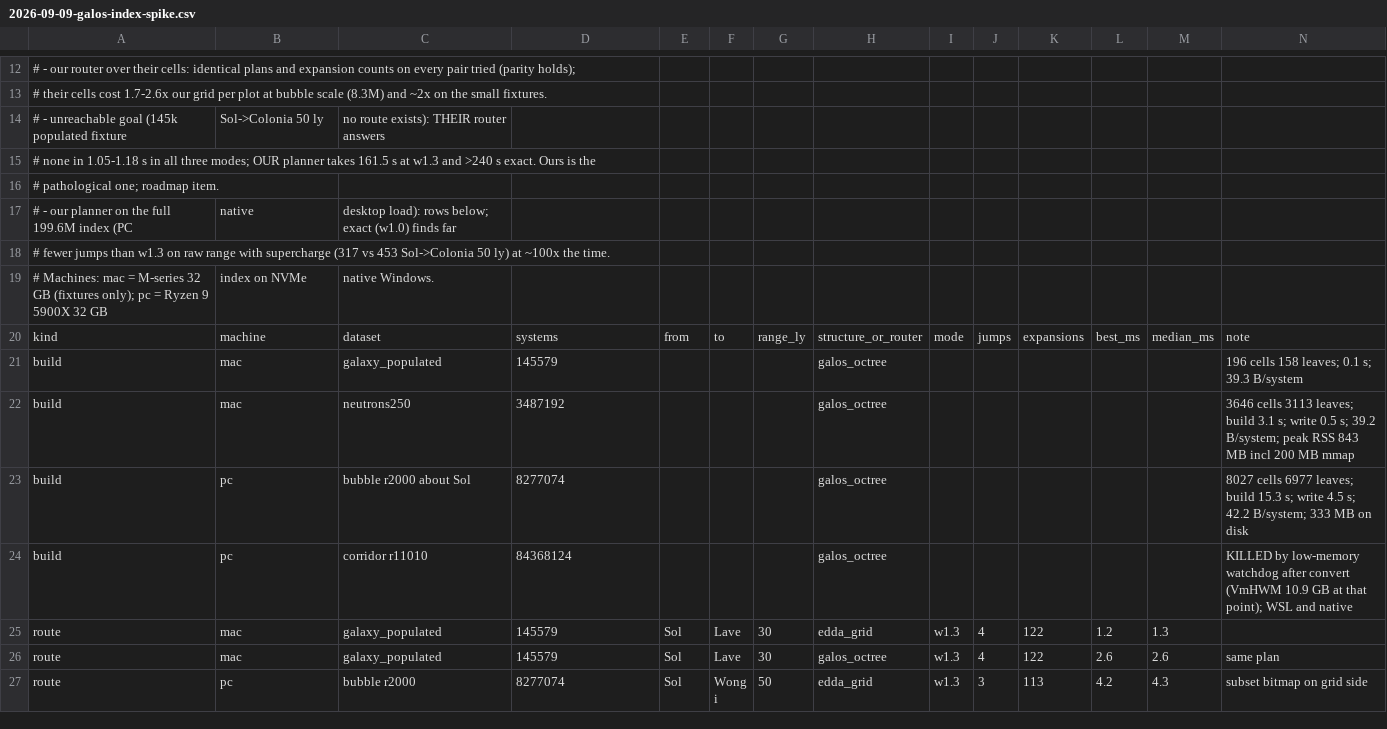
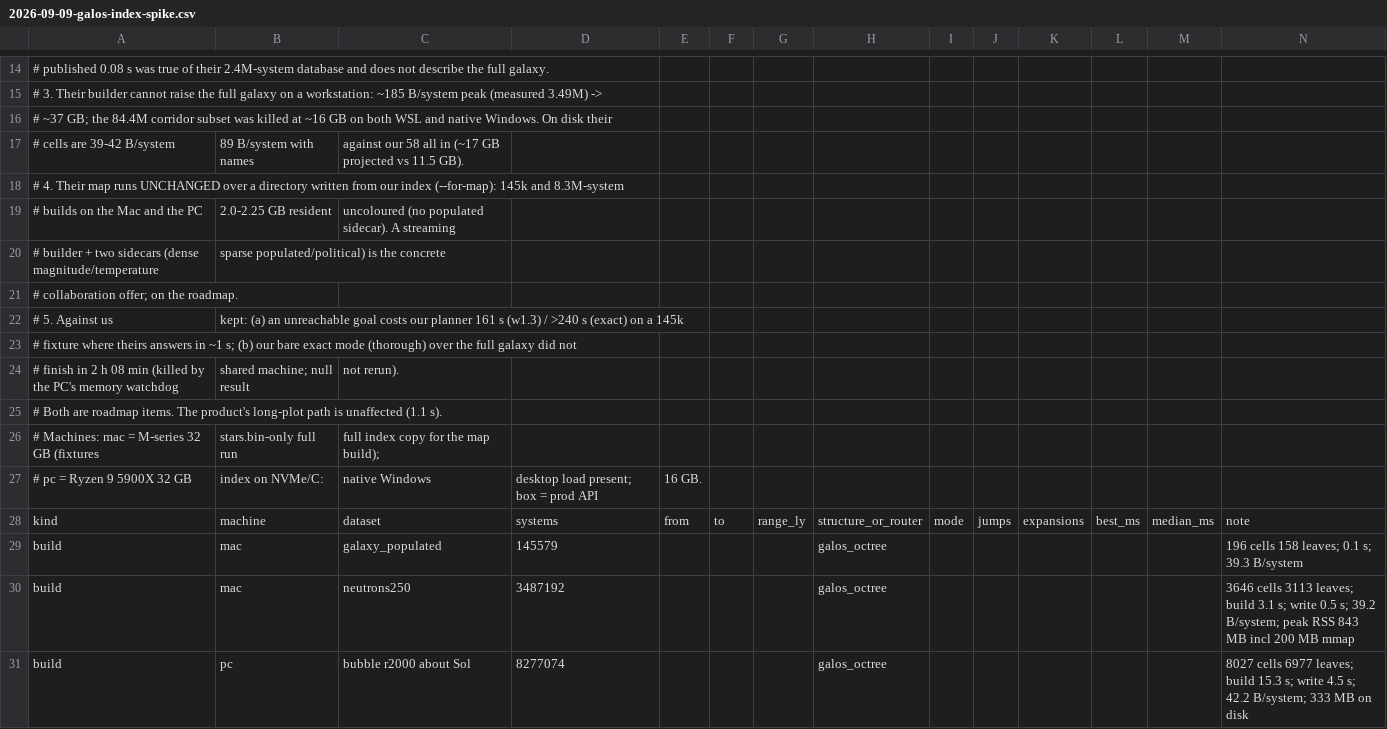
Before and after one commit to terakilobyte/edda-app, a CSV file: docs/benches/2026-09-09-galos-index-spike.csv, drawn as a sheet; only a part is shown, gaps mark what is left out; the shorter side is filled out with more unchanged rows; the diff covers the shown part only.

```diff
--- a/docs/benches/2026-09-09-galos-index-spike.csv
+++ b/docs/benches/2026-09-09-galos-index-spike.csv
@@ -12,9 +14,15 @@
-#  - our router over their cells: identical plans and expansion counts on every pair tried (parity holds);
-#    their cells cost 1.7-2.6x our grid per plot at bubble scale (8.3M) and ~2x on the small fixtures.
-#  - unreachable goal (145k populated fixture, Sol->Colonia 50 ly, no route exists): THEIR router answers
-#    none in 1.05-1.18 s in all three modes; OUR planner takes 161.5 s at w1.3 and >240 s exact. Ours is the
-#    pathological one; roadmap item.
-#  - our planner on the full 199.6M index (PC, native, desktop load): rows below; exact (w1.0) finds far
-#    fewer jumps than w1.3 on raw range with supercharge (317 vs 453 Sol->Colonia 50 ly) at ~100x the time.
-# Machines: mac = M-series 32 GB (fixtures only); pc = Ryzen 9 5900X 32 GB, index on NVMe, native Windows.
+#     published 0.08 s was true of their 2.4M-system database and does not describe the full galaxy.
+#  3. Their builder cannot raise the full galaxy on a workstation: ~185 B/system peak (measured 3.49M) ->
+#     ~37 GB; the 84.4M corridor subset was killed at ~16 GB on both WSL and native Windows. On disk their
+#     cells are 39-42 B/system, 89 B/system with names, against our 58 all in (~17 GB projected vs 11.5 GB).
+#  4. Their map runs UNCHANGED over a directory written from our index (--for-map): 145k and 8.3M-system
+#     builds on the Mac and the PC, 2.0-2.25 GB resident, uncoloured (no populated sidecar). A streaming
+#     builder + two sidecars (dense magnitude/temperature, sparse populated/political) is the concrete
+#     collaboration offer; on the roadmap.
+#  5. Against us, kept: (a) an unreachable goal costs our planner 161 s (w1.3) / >240 s (exact) on a 145k
+#     fixture where theirs answers in ~1 s; (b) our bare exact mode (thorough) over the full galaxy did not
+#     finish in 2 h 08 min (killed by the PC's memory watchdog, shared machine; null result, not rerun).
+#     Both are roadmap items. The product's long-plot path is unaffected (1.1 s).
+# Machines: mac = M-series 32 GB (fixtures, stars.bin-only full run, full index copy for the map build);
+# pc = Ryzen 9 5900X 32 GB, index on NVMe/C:, native Windows, desktop load present; box = prod API, 16 GB.
 kind,machine,dataset,systems,from,to,range_ly,structure_or_router,mode,jumps,expansions,best_ms,median_ms,note
```
Also changed, not shown: 5 added rows, 3 removed rows and 6 edited cells elsewhere in this file, 1 other file.
